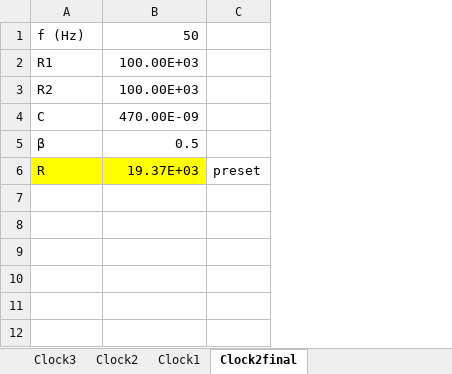
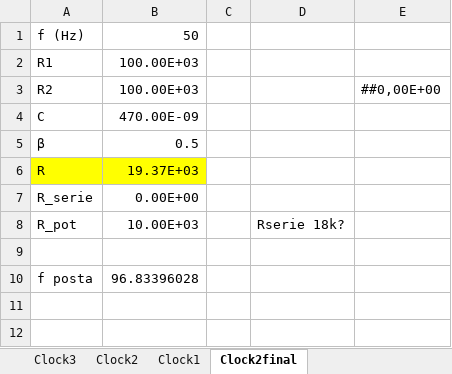
Before and after one commit to itba-electro3-2019/tp2-grupo-2, an Excel workbook: Ej8/Others/eleccion-componentes.xlsx, sheet Clock2final, drawn as a sheet; only a part is shown; values as stored, in another font and other column widths than the file's, no borders; removed rows and columns are numbered as before the commit, all else as after; the diff names each change by its address in the sheet, - before the commit and + after, or states it on an @@ line.

```diff
--- a/Ej8/Others/eleccion-componentes.xlsx (sheet Clock2final)
+++ b/Ej8/Others/eleccion-componentes.xlsx (sheet Clock2final)
-column C, row 6: preset
+column C, empty
+column D, empty
+column E, row 3: ##0,00E+00
+row 7: R_serie | 0.00E+00
+row 8: R_pot | 10.00E+03 |  | Rserie 18k?
-row 10: (empty)
+row 10: f posta | 96.83396028
-row 9: (empty)
-row 10: (empty)
```
Also changed, not shown: sheet Clock3, 8 other files.
